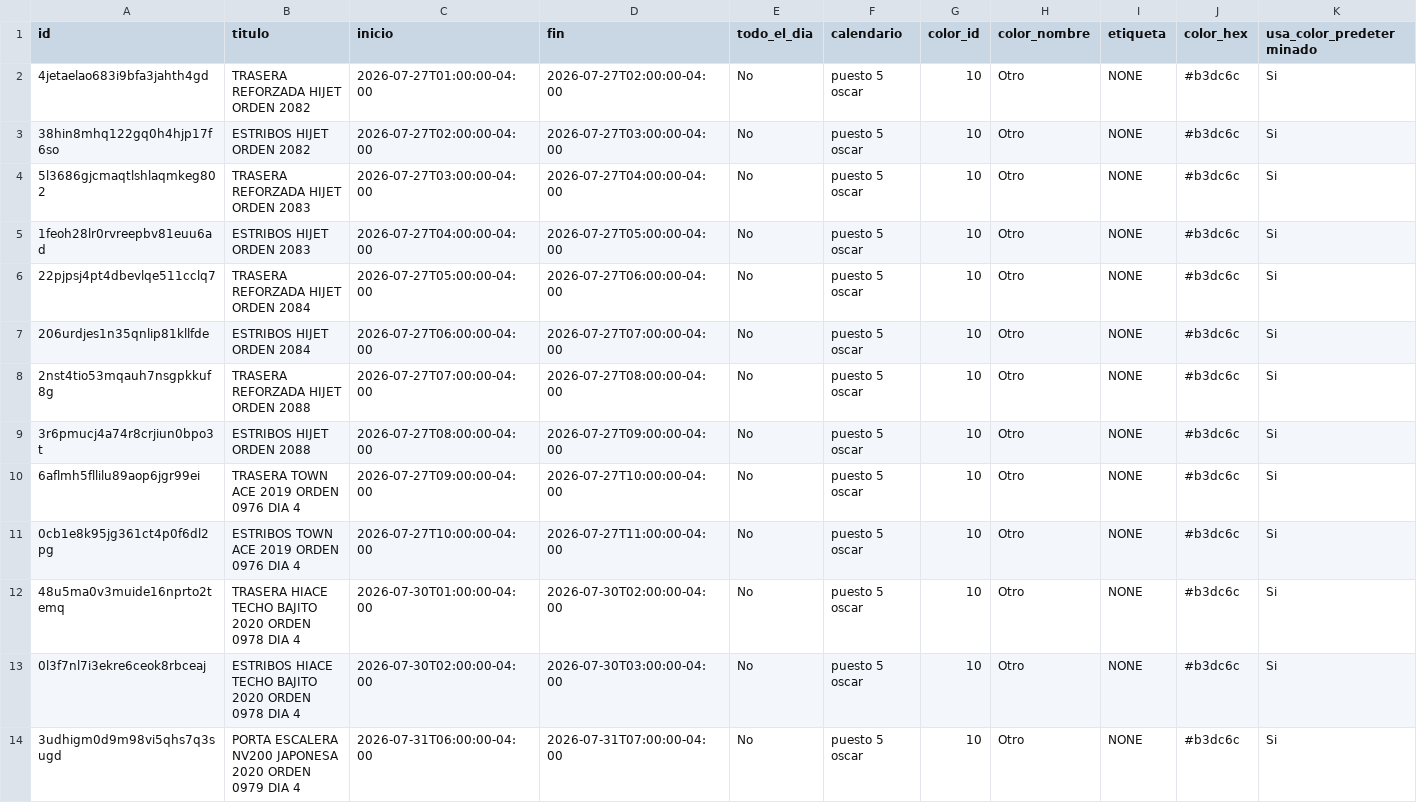
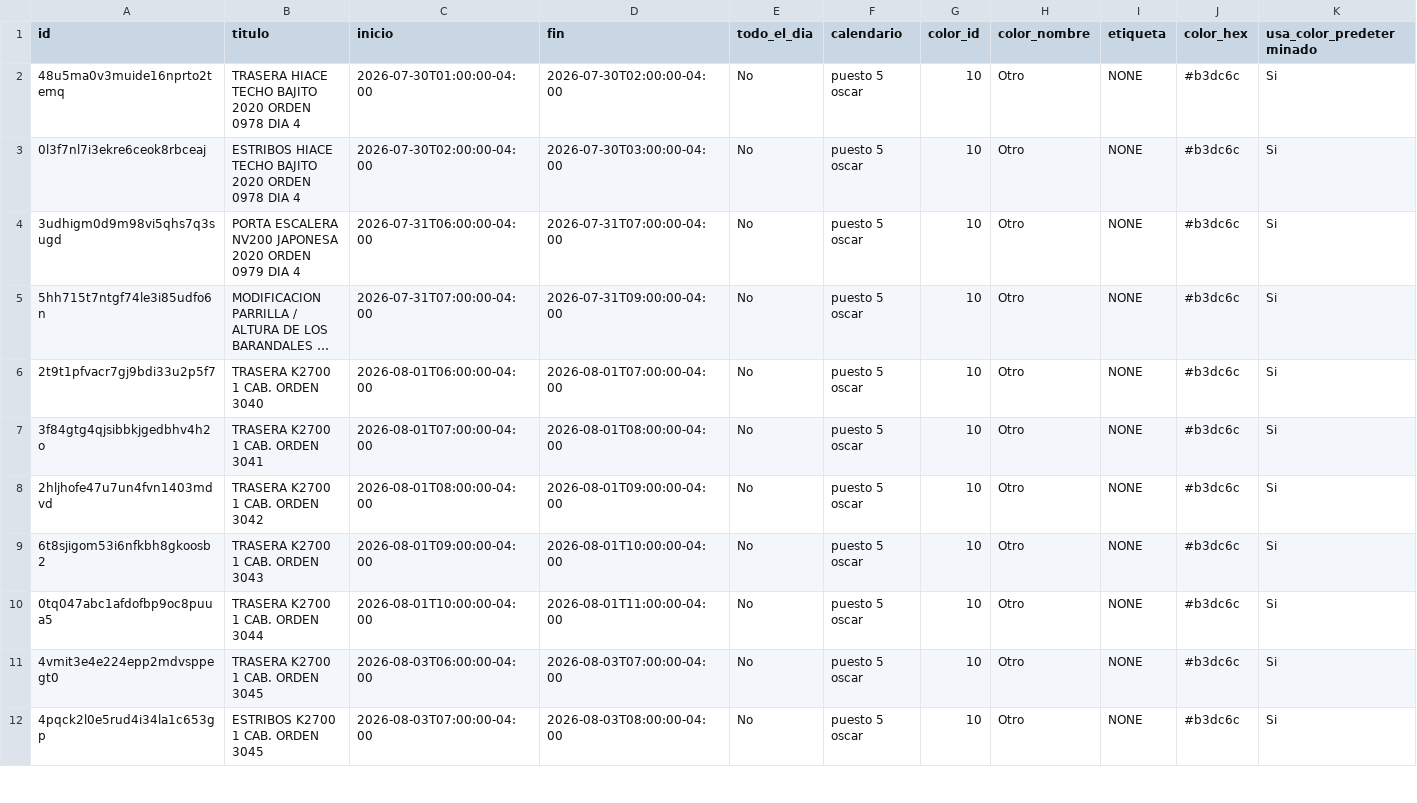
Before and after one commit to Osiris-14/rubio-defensa-ticket, a CSV file: public/data/calendario_armadores/armador_puesto5.csv, drawn as a sheet; only a part is shown; the shorter side is filled out with more unchanged rows; long unchanged cells end in …; rows hold the shown columns only; the diff names each change by its address in the sheet, - before the commit and + after, or states it on an @@ line.

```diff
--- a/public/data/calendario_armadores/armador_puesto5.csv
+++ b/public/data/calendario_armadores/armador_puesto5.csv
-row 2: 4jetaelao683i9bfa3jahth4gd | TRASERA REFORZADA HIJET ORDEN 2082 | 2026-07-27T01:00:00-04:00 | 2026-07-27T02:00:00-04:00 | No | puesto 5 oscar | 10 | Otro | NONE | #b3dc6c | Si
-row 3: 38hin8mhq122gq0h4hjp17f6so | ESTRIBOS HIJET ORDEN 2082 | 2026-07-27T02:00:00-04:00 | 2026-07-27T03:00:00-04:00 | No | puesto 5 oscar | 10 | Otro | NONE | #b3dc6c | Si
-row 4: 5l3686gjcmaqtlshlaqmkeg802 | TRASERA REFORZADA HIJET ORDEN 2083 | 2026-07-27T03:00:00-04:00 | 2026-07-27T04:00:00-04:00 | No | puesto 5 oscar | 10 | Otro | NONE | #b3dc6c | Si
-row 5: 1feoh28lr0rvreepbv81euu6ad | ESTRIBOS HIJET ORDEN 2083 | 2026-07-27T04:00:00-04:00 | 2026-07-27T05:00:00-04:00 | No | puesto 5 oscar | 10 | Otro | NONE | #b3dc6c | Si
-row 6: 22pjpsj4pt4dbevlqe511cclq7 | TRASERA REFORZADA HIJET ORDEN 2084 | 2026-07-27T05:00:00-04:00 | 2026-07-27T06:00:00-04:00 | No | puesto 5 oscar | 10 | Otro | NONE | #b3dc6c | Si
-row 7: 206urdjes1n35qnlip81kllfde | ESTRIBOS HIJET ORDEN 2084 | 2026-07-27T06:00:00-04:00 | 2026-07-27T07:00:00-04:00 | No | puesto 5 oscar | 10 | Otro | NONE | #b3dc6c | Si
-row 8: 2nst4tio53mqauh7nsgpkkuf8g | TRASERA REFORZADA HIJET ORDEN 2088 | 2026-07-27T07:00:00-04:00 | 2026-07-27T08:00:00-04:00 | No | puesto 5 oscar | 10 | Otro | NONE | #b3dc6c | Si
-row 9: 3r6pmucj4a74r8crjiun0bpo3t | ESTRIBOS HIJET ORDEN 2088 | 2026-07-27T08:00:00-04:00 | 2026-07-27T09:00:00-04:00 | No | puesto 5 oscar | 10 | Otro | NONE | #b3dc6c | Si
-row 10: 6aflmh5fllilu89aop6jgr99ei | TRASERA TOWN ACE 2019 ORDEN 0976 DIA 4 | 2026-07-27T09:00:00-04:00 | 2026-07-27T10:00:00-04:00 | No | puesto 5 oscar | 10 | Otro | NONE | #b3dc6c | Si
-row 11: 0cb1e8k95jg361ct4p0f6dl2pg | ESTRIBOS TOWN ACE 2019 ORDEN 0976 DIA 4 | 2026-07-27T10:00:00-04:00 | 2026-07-27T11:00:00-04:00 | No | puesto 5 oscar | 10 | Otro | NONE | #b3dc6c | Si
```
Also changed, not shown: public/data/calendario_armadores/armador_encargado_fabricacion.csv, public/data/calendario_armadores/armador_evennot.csv, 1 other file.
